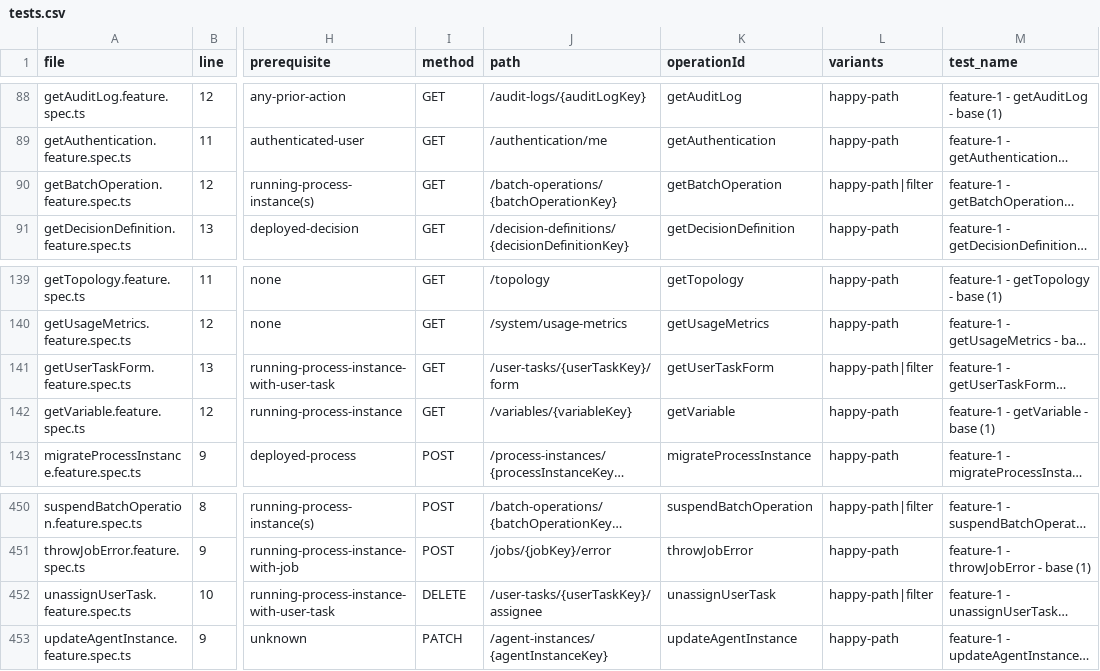
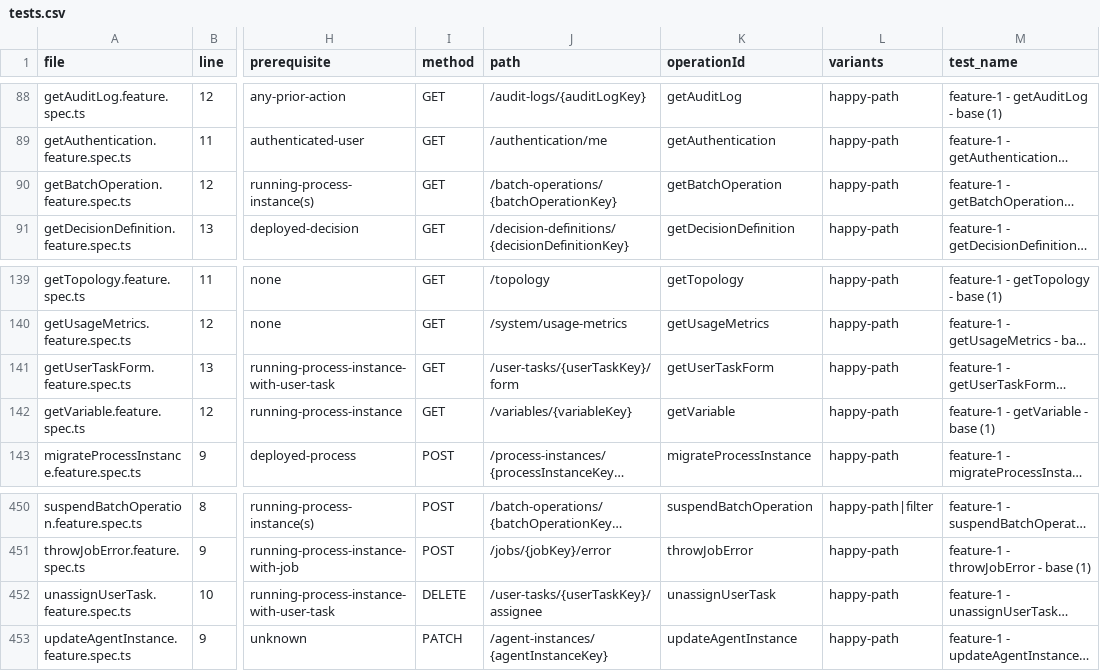
Before and after one commit to camunda/api-test-generator, a CSV file: coverage-analysis/tests.csv, drawn as a sheet; only a part is shown, gaps mark what is left out; long unchanged cells end in …; the diff names each change by its address in the sheet, - before the commit and + after, or states it on an @@ line.

```diff
--- a/coverage-analysis/tests.csv
+++ b/coverage-analysis/tests.csv
-L90 (variants): happy-path|filter
+L90 (variants): happy-path
-L141 (variants): happy-path|filter
+L141 (variants): happy-path
-L452 (variants): happy-path|filter
+L452 (variants): happy-path
```
Also changed, not shown: coverage-analysis/coverage_matrix.csv, 4 other files.
